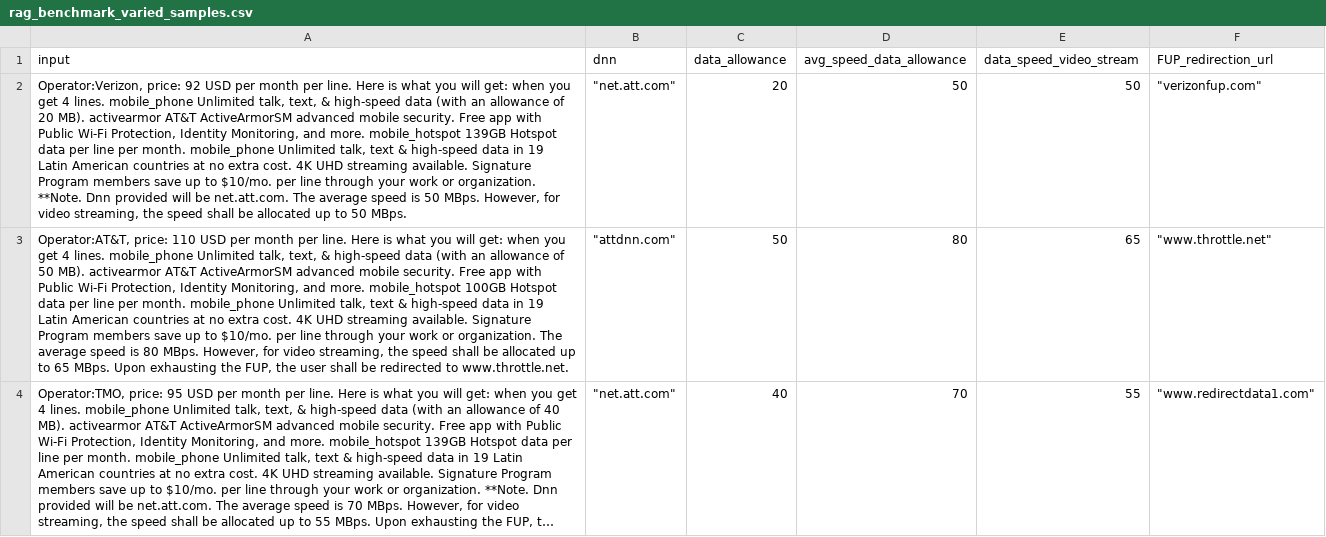
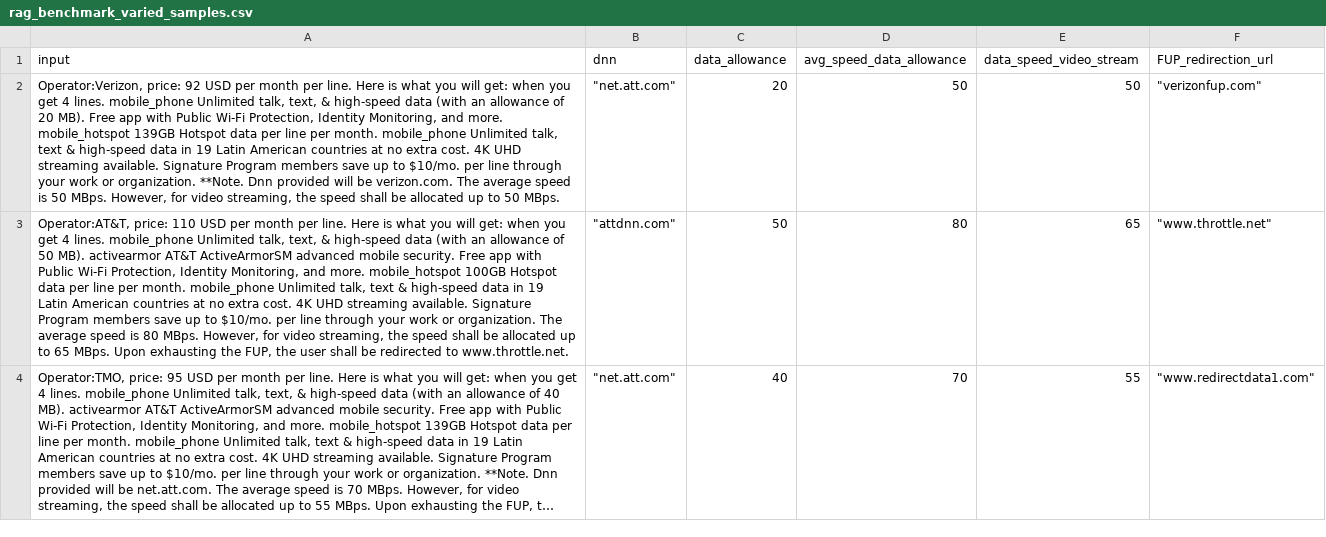
Before and after one commit to hdadanu/benchmark, a CSV file: rag_benchmark_varied_samples.csv, drawn as a sheet; only a part is shown; long unchanged cells end in …; the diff names each change by its address in the sheet, - before the commit and + after, or states it on an @@ line.

Commit message:
Update rag_benchmark_varied_samples.csv

```diff
--- a/rag_benchmark_varied_samples.csv
+++ b/rag_benchmark_varied_samples.csv
-A2 (input): …20 MB). activearmor AT&T ActiveArmorSM advanced mobile security. Free app with Public Wi-Fi Protection, Identity Monitoring, and more. mobile_hotspot 139GB Hotspot data per line per month. mobile_phone Unlimited talk, text & high-speed data in 19 Latin American countries at no extra cost. 4K UHD streaming available. Signature Program members save up to $10/mo. per line through your work or organization. **Note. Dnn provided will be net.att.com. The average…
+A2 (input): …20 MB). Free app with Public Wi-Fi Protection, Identity Monitoring, and more. mobile_hotspot 139GB Hotspot data per line per month. mobile_phone Unlimited talk, text & high-speed data in 19 Latin American countries at no extra cost. 4K UHD streaming available. Signature Program members save up to $10/mo. per line through your work or organization. **Note. Dnn provided will be verizon.com. The average…
```
